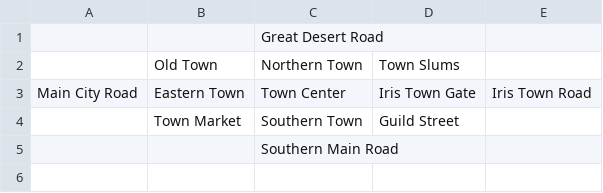
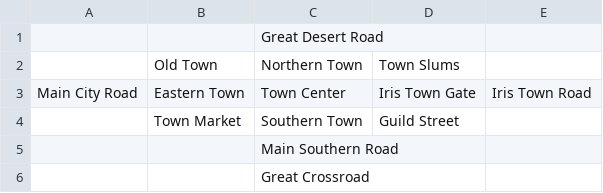
Before and after one commit to petzivienna/Countkiller, a CSV file: data/minimaps/iris_town.csv, drawn as a sheet.

Commit message:
Update iris_town.csv

```diff
--- a/data/minimaps/iris_town.csv
+++ b/data/minimaps/iris_town.csv
@@ -4,2 +4,3 @@ Main City Road,Eastern Town,Town Center,Iris Town Gate,Iris Town Road
 ,Town Market,Southern Town,Guild Street,
-,,Southern Main Road,,
+,,Main Southern Road,,
+,,Great Crossroad,,
```
